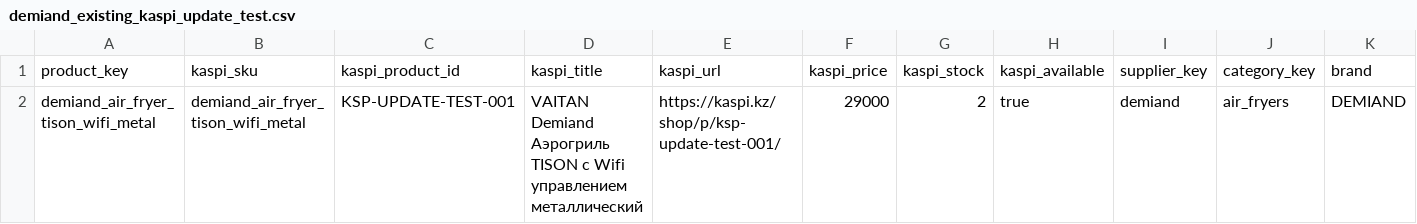
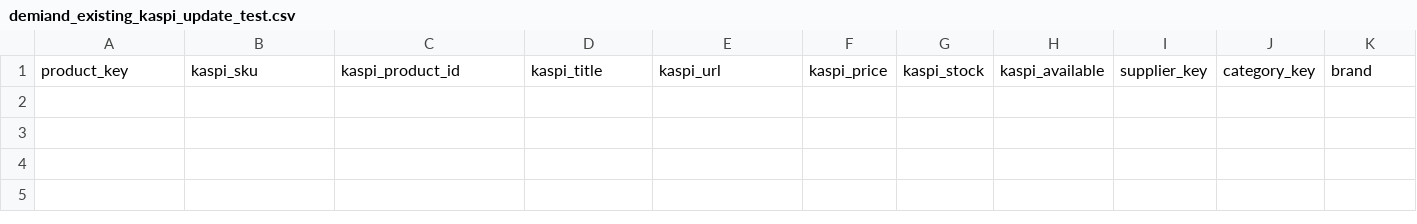
Before and after one commit to JimStyle-gb/cs-kaspi, a CSV file: input/kaspi/existing/demiand_existing_kaspi_update_test.csv, drawn as a sheet; only a part is shown; rows hold the shown columns only; the diff names each change by its address in the sheet, - before the commit and + after, or states it on an @@ line.

```diff
--- a/input/kaspi/existing/demiand_existing_kaspi_update_test.csv
+++ b/input/kaspi/existing/demiand_existing_kaspi_update_test.csv
-row 2: demiand_air_fryer_tison_wifi_metal | demiand_air_fryer_tison_wifi_metal | KSP-UPDATE-TEST-001 | VAITAN Demiand Аэрогриль TISON c Wifi управлением металлический | https://kaspi.kz/shop/p/ksp-update-test-001/ | 29000 | 2 | true | demiand | air_fryers | DEMIAND
```
Also changed, not shown: 1 other file.
